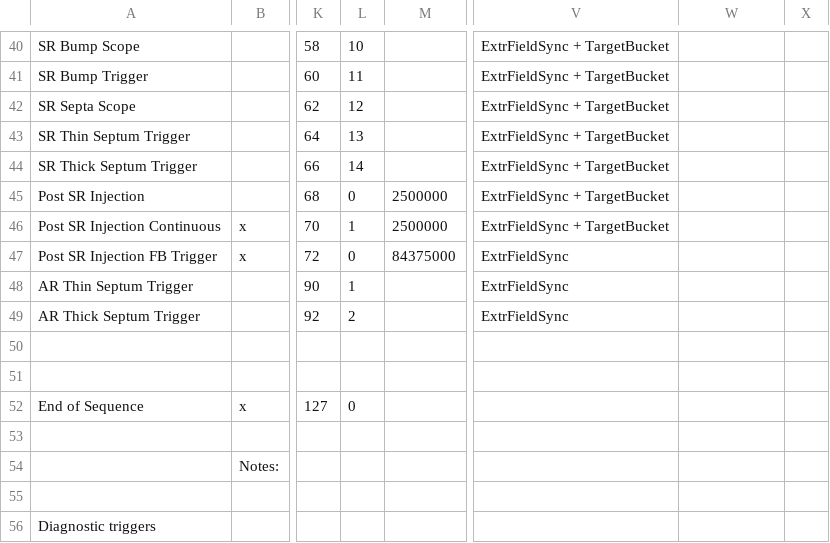
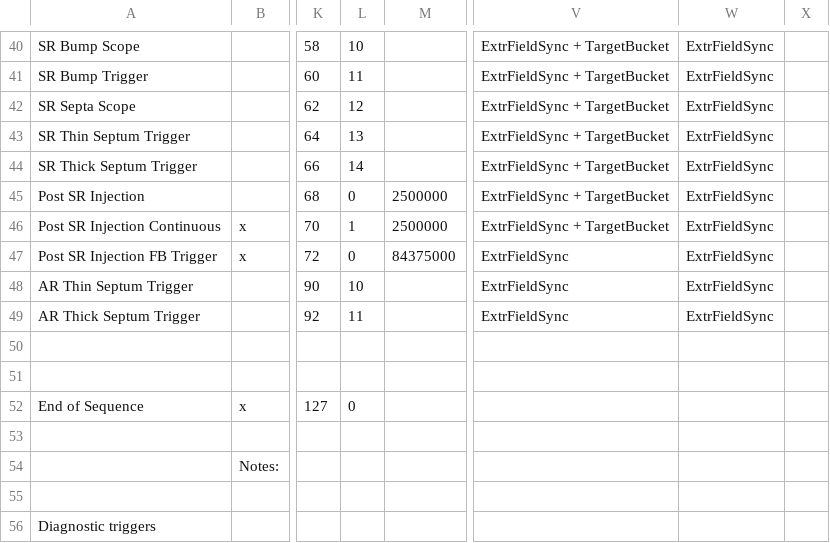
Before and after one commit to BerkeleyLab/siocDualTiming, a CSV file: timingApp/src/TuningModeTriggers.csv, drawn as a sheet; only a part is shown, gaps mark what is left out; the diff covers the shown part only; the diff names each change by its address in the sheet, - before the commit and + after, or states it on an @@ line.

```diff
--- a/timingApp/src/TuningModeTriggers.csv
+++ b/timingApp/src/TuningModeTriggers.csv
-W40:W49: (empty)
+W40:W49: ExtrFieldSync
-L48: 1
+L48: 10
-L49: 2
+L49: 11
```
Also changed, not shown: 28 edited cells elsewhere in this file.
